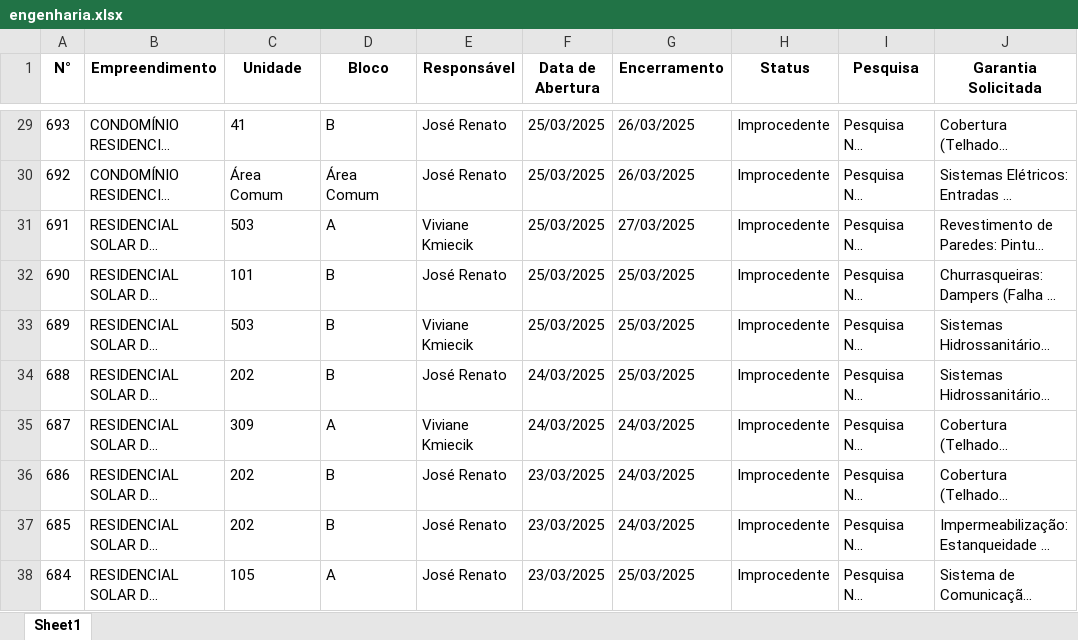
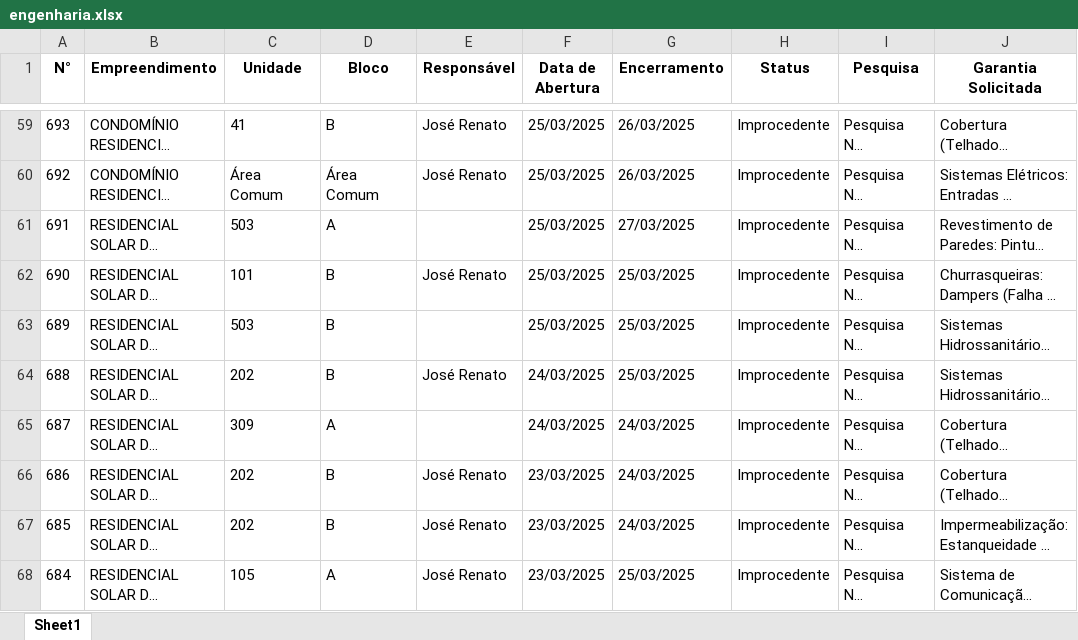
Before and after one commit to LucasOdeAntonio/pos_obra_r01, an Excel workbook: engenharia.xlsx, sheet Sheet1, drawn as a sheet; only a part is shown, gaps mark what is left out; long unchanged cells end in …; values as stored, in another font and other column widths than the file's, no borders; addresses are those after the commit; the diff covers the shown part only; the diff names each change by its address in the sheet, - before the commit and + after, or states it on an @@ line.

```diff
--- a/engenharia.xlsx (sheet Sheet1)
+++ b/engenharia.xlsx (sheet Sheet1)
-E61 (Responsável): Viviane Kmiecik
+E61 (Responsável): (empty)
-E63 (Responsável): Viviane Kmiecik
+E63 (Responsável): (empty)
-E65 (Responsável): Viviane Kmiecik
+E65 (Responsável): (empty)
```
Also changed, not shown: 30 added rows and 73 edited cells elsewhere in this sheet, 1 other file.
